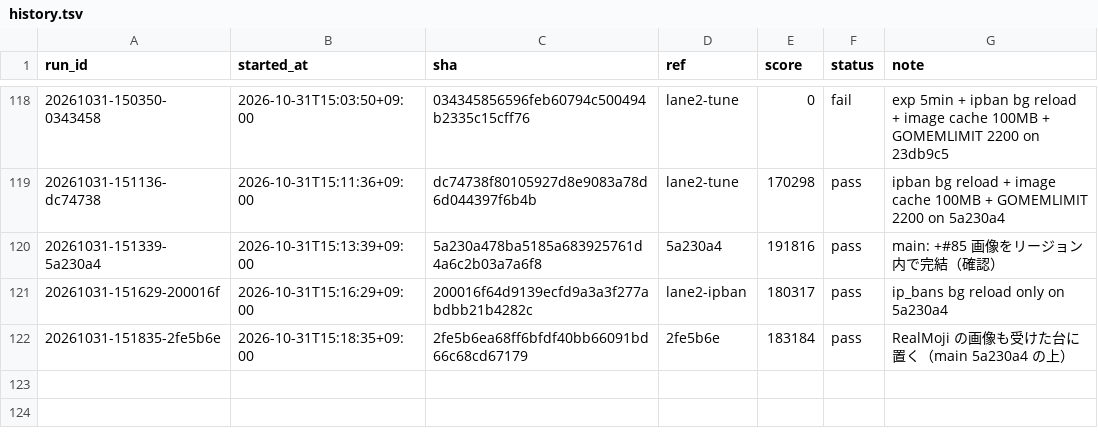
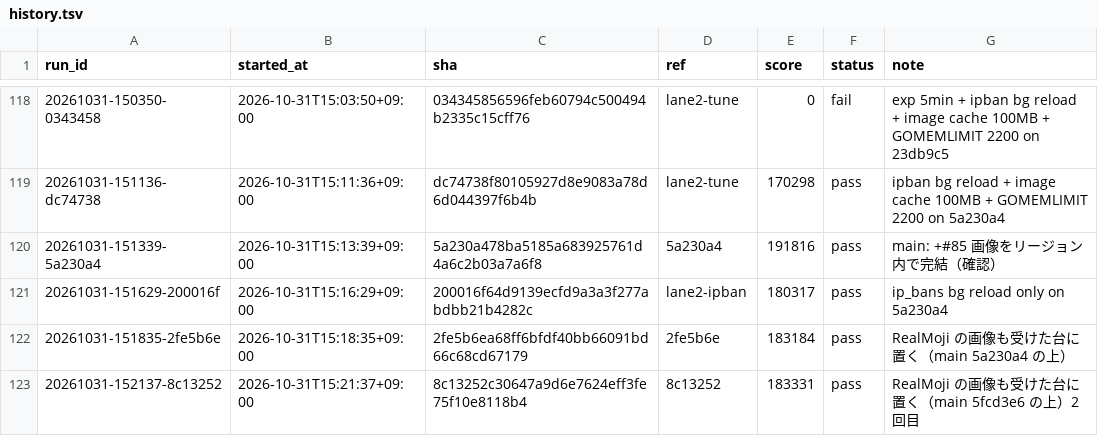
Before and after one commit to tmokmss/isucon-2026, a TSV file: runs/history.tsv, drawn as a sheet; only a part is shown, gaps mark what is left out; the diff names each change by its address in the sheet, - before the commit and + after, or states it on an @@ line.

```diff
--- a/runs/history.tsv
+++ b/runs/history.tsv
+row 123: 20261031-152137-8c13252 | 2026-10-31T15:21:37+09:00 | 8c13252c30647a9d6e7624eff3fe75f10e8118b4 | 8c13252 | 183331 | pass | RealMoji の画像も受けた台に置く（main 5fcd3e6 の上）2回目
```
Also changed, not shown: 11 other files.
